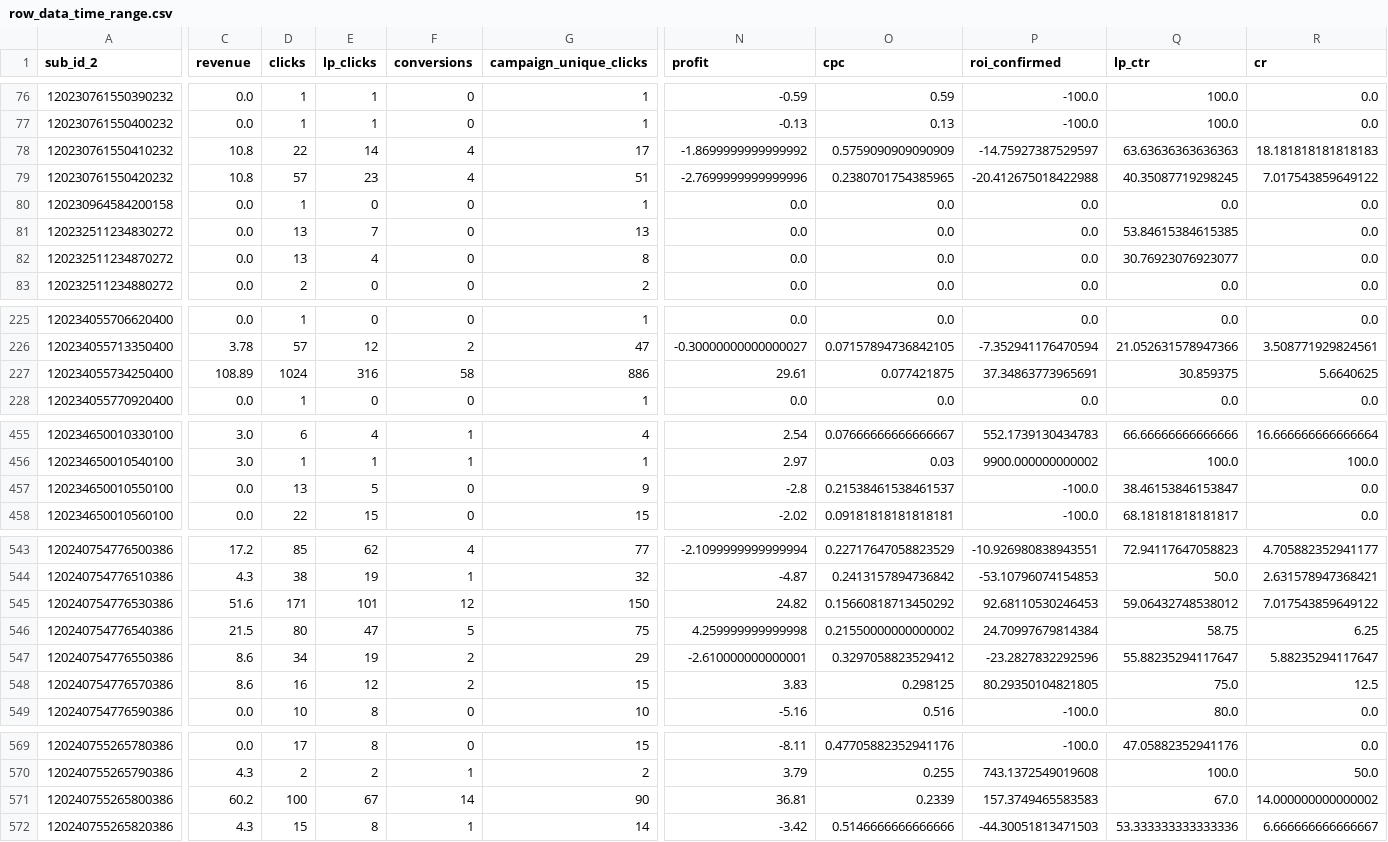
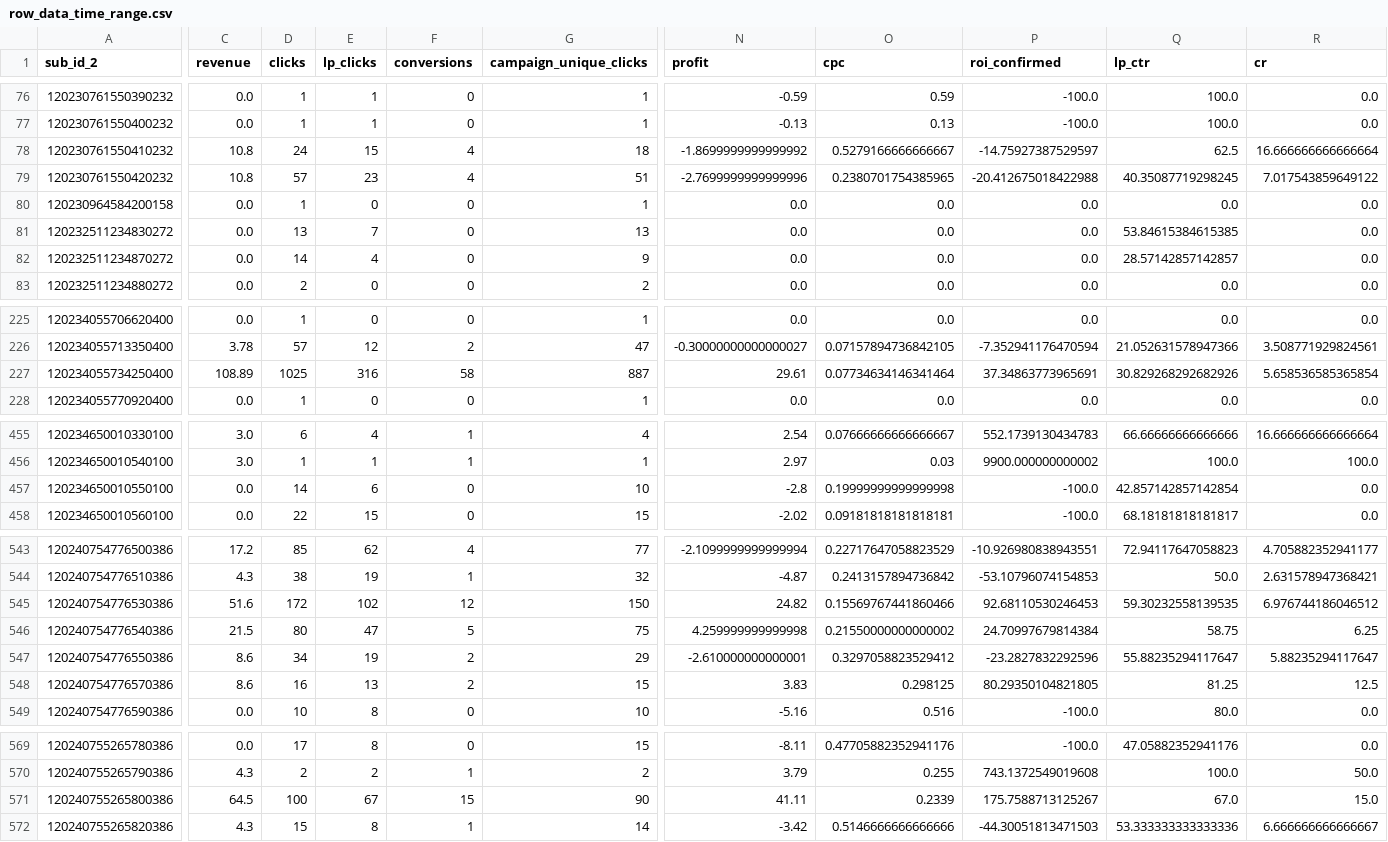
Before and after one commit to partho1999/facebook-campaign-recommendations, a CSV file: backend/media/row_data_time_range.csv, drawn as a sheet; only a part is shown, gaps mark what is left out; the diff names each change by its address in the sheet, - before the commit and + after, or states it on an @@ line.

```diff
--- a/backend/media/row_data_time_range.csv
+++ b/backend/media/row_data_time_range.csv
-D78 (clicks): 22
+D78 (clicks): 24
-E78 (lp_clicks): 14
+E78 (lp_clicks): 15
-G78 (campaign_unique_clicks): 17
+G78 (campaign_unique_clicks): 18
-O78 (cpc): 0.5759090909090909
+O78 (cpc): 0.5279166666666667
-Q78 (lp_ctr): 63.63636363636363
+Q78 (lp_ctr): 62.5
-R78 (cr): 18.181818181818183
+R78 (cr): 16.666666666666664
-D82 (clicks): 13
+D82 (clicks): 14
-G82 (campaign_unique_clicks): 8
+G82 (campaign_unique_clicks): 9
-Q82 (lp_ctr): 30.76923076923077
+Q82 (lp_ctr): 28.57142857142857
-D227 (clicks): 1024
+D227 (clicks): 1025
-G227 (campaign_unique_clicks): 886
+G227 (campaign_unique_clicks): 887
-O227 (cpc): 0.077421875
+O227 (cpc): 0.07734634146341464
-Q227 (lp_ctr): 30.859375
+Q227 (lp_ctr): 30.829268292682926
-R227 (cr): 5.6640625
+R227 (cr): 5.658536585365854
-D457 (clicks): 13
+D457 (clicks): 14
-E457 (lp_clicks): 5
+E457 (lp_clicks): 6
-G457 (campaign_unique_clicks): 9
+G457 (campaign_unique_clicks): 10
-O457 (cpc): 0.21538461538461537
+O457 (cpc): 0.19999999999999998
-Q457 (lp_ctr): 38.46153846153847
+Q457 (lp_ctr): 42.857142857142854
-D545 (clicks): 171
+D545 (clicks): 172
-E545 (lp_clicks): 101
+E545 (lp_clicks): 102
-O545 (cpc): 0.15660818713450292
+O545 (cpc): 0.15569767441860466
-Q545 (lp_ctr): 59.06432748538012
+Q545 (lp_ctr): 59.30232558139535
-R545 (cr): 7.017543859649122
+R545 (cr): 6.976744186046512
-E548 (lp_clicks): 12
+E548 (lp_clicks): 13
-Q548 (lp_ctr): 75.0
+Q548 (lp_ctr): 81.25
-C571 (revenue): 60.2
+C571 (revenue): 64.5
-F571 (conversions): 14
+F571 (conversions): 15
-N571 (profit): 36.81
+N571 (profit): 41.11
-P571 (roi_confirmed): 157.3749465583583
+P571 (roi_confirmed): 175.7588713125267
-R571 (cr): 14.000000000000002
+R571 (cr): 15.0
```
Also changed, not shown: backend/media/row_data.csv, 9 other files.
